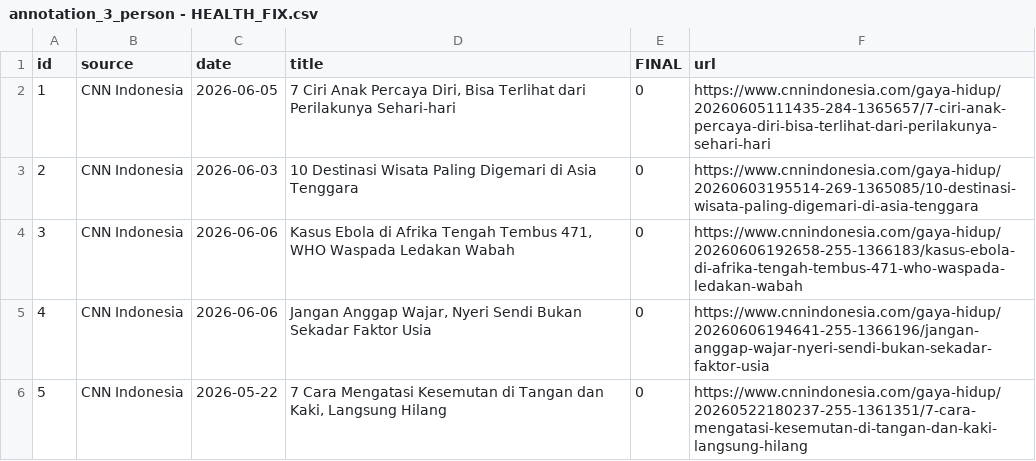
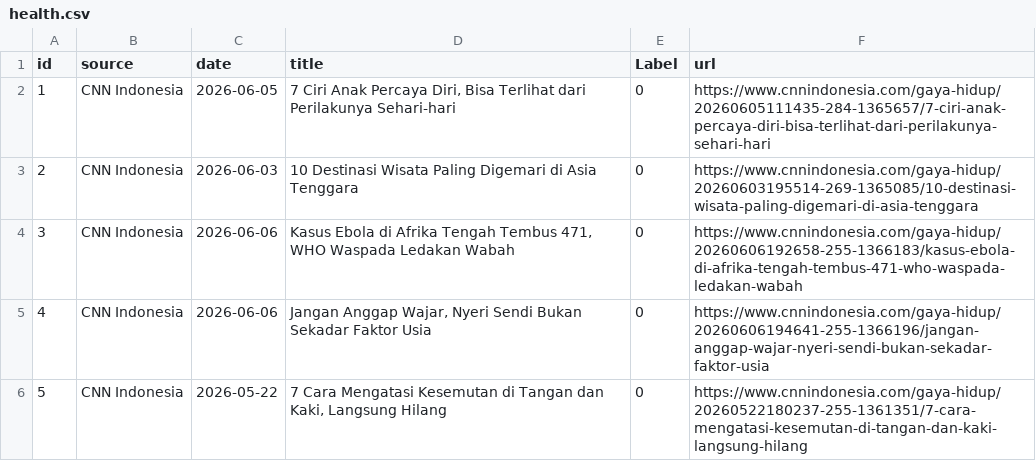
Before and after one commit to gredss/domain-shift-trustworthy-ai, a CSV file: dataset/data/health.csv (was dataset/data/annotation_3_person - HEALTH_FIX.csv), drawn as a sheet; only a part is shown.

Commit message:
Update and rename annotation_3_person - HEALTH_FIX.csv to health.csv

```diff
--- a/dataset/data/annotation_3_person - HEALTH_FIX.csv
+++ b/dataset/data/health.csv
@@ -1,2 +1,2 @@
-id,source,date,title,FINAL,url
+id,source,date,title,Label,url
 1,CNN Indonesia,2026-06-05,"7 Ciri Anak Percaya Diri, Bisa Terlihat dari Perilakunya Sehari-hari",0,https://www.cnnindonesia.com/gaya-hidup/20260605111435-284-1365657/7-ciri-anak-percaya-diri-bisa-terlihat-dari-perilakunya-sehari-hari
```
